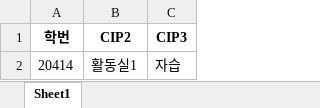
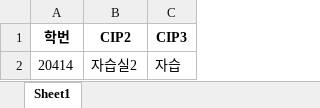
Before and after one commit to AERISstudio/cipchecker, an Excel workbook: 04반.xlsx, sheet Sheet1, drawn as a sheet; values as stored, in another font and other column widths than the file's, no borders; the diff names each change by its address in the sheet, - before the commit and + after, or states it on an @@ line.

```diff
--- a/04반.xlsx (sheet Sheet1)
+++ b/04반.xlsx (sheet Sheet1)
-B2 (CIP2): 활동실1
+B2 (CIP2): 자습실2
```
Also changed, not shown: 1 other file.
